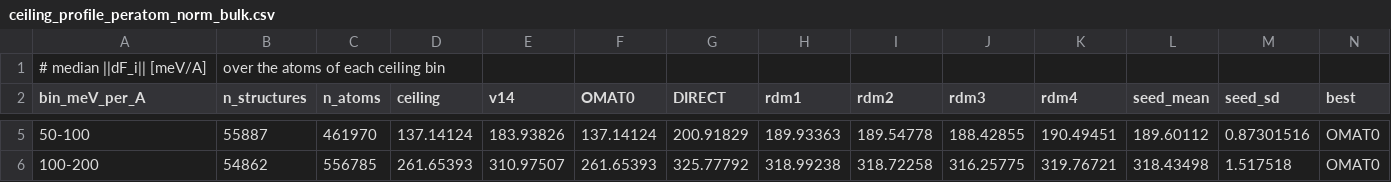
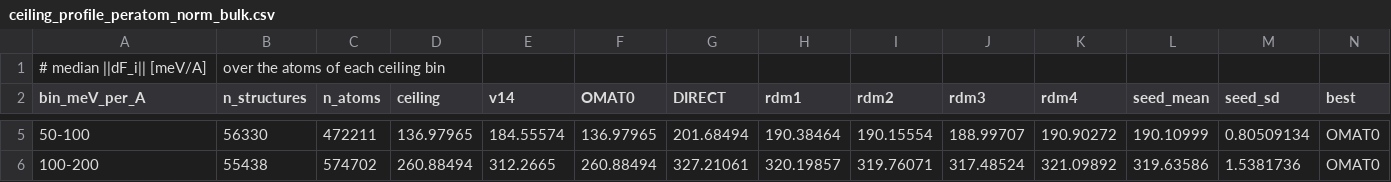
Before and after one commit to em819/omat24-chemenv-subset, a CSV file: 09_benchmarks/matpes/paper_tables/ceiling_profile_peratom_norm_bulk.csv, drawn as a sheet; only a part is shown, gaps mark what is left out; the diff covers the shown part only.

```diff
--- a/09_benchmarks/matpes/paper_tables/ceiling_profile_peratom_norm_bulk.csv
+++ b/09_benchmarks/matpes/paper_tables/ceiling_profile_peratom_norm_bulk.csv
@@ -5,2 +5,2 @@ bin_meV_per_A,n_structures,n_atoms,ceiling,v14,OMAT0,DIRECT,rdm1,rdm2,rdm3,rdm4,
-50-100,55887,461970,137.14124,183.93826,137.14124,200.91829,189.93363,189.54778,188.42855,190.49451,189.60112,0.87301516,OMAT0
-100-200,54862,556785,261.65393,310.97507,261.65393,325.77792,318.99238,318.72258,316.25775,319.76721,318.43498,1.517518,OMAT0
+50-100,56330,472211,136.97965,184.55574,136.97965,201.68494,190.38464,190.15554,188.99707,190.90272,190.10999,0.80509134,OMAT0
+100-200,55438,574702,260.88494,312.2665,260.88494,327.21061,320.19857,319.76071,317.48524,321.09892,319.63586,1.5381736,OMAT0
```
Also changed, not shown: 1 added row and 72 edited cells elsewhere in this file, 09_benchmarks/matpes/paper_tables/cdf_all_models_bulk.csv, 09_benchmarks/matpes/paper_tables/cdf_all_models_non_bulk.csv, 36 other files.
